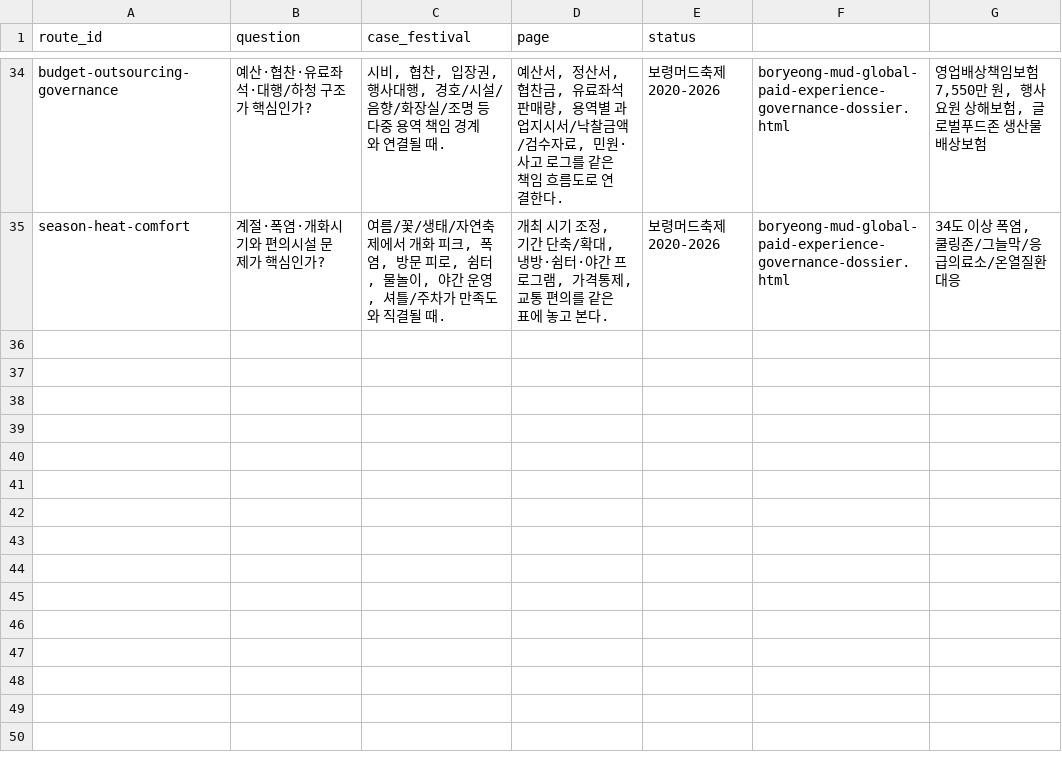
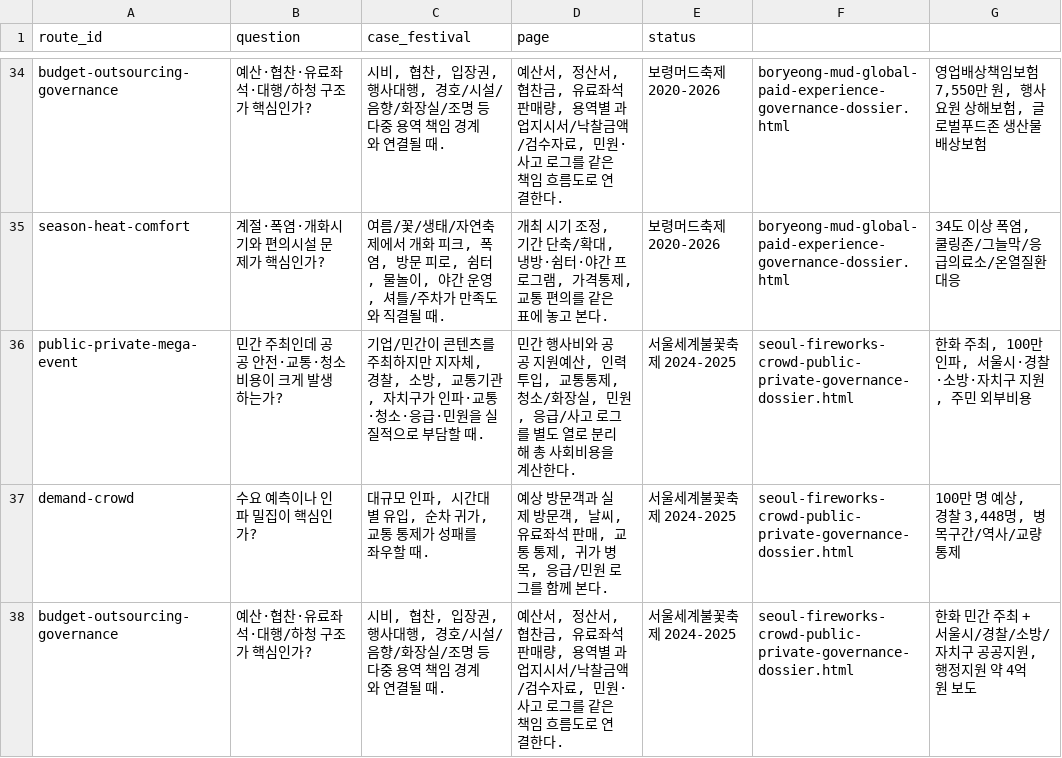
Before and after one commit to ukaysir/html, a CSV file: data/why-cause-router-wave2.csv, drawn as a sheet; only a part is shown, gaps mark what is left out.

```diff
--- a/data/why-cause-router-wave2.csv
+++ b/data/why-cause-router-wave2.csv
@@ -35 +35,4 @@ budget-outsourcing-governance,"예산·협찬·유료좌석·대행/하청 구
 season-heat-comfort,"계절·폭염·개화시기와 편의시설 문제가 핵심인가?","여름/꽃/생태/자연축제에서 개화 피크, 폭염, 방문 피로, 쉼터, 물놀이, 야간 운영, 셔틀/주차가 만족도와 직결될 때.","개최 시기 조정, 기간 단축/확대, 냉방·쉼터·야간 프로그램, 가격통제, 교통 편의를 같은 표에 놓고 본다.","보령머드축제 2020-2026",boryeong-mud-global-paid-experience-governance-dossier.html,"34도 이상 폭염, 쿨링존/그늘막/응급의료소/온열질환 대응"
+public-private-mega-event,"민간 주최인데 공공 안전·교통·청소 비용이 크게 발생하는가?","기업/민간이 콘텐츠를 주최하지만 지자체, 경찰, 소방, 교통기관, 자치구가 인파·교통·청소·응급·민원을 실질적으로 부담할 때.","민간 행사비와 공공 지원예산, 인력 투입, 교통통제, 청소/화장실, 민원, 응급/사고 로그를 별도 열로 분리해 총 사회비용을 계산한다.","서울세계불꽃축제 2024-2025",seoul-fireworks-crowd-public-private-governance-dossier.html,"한화 주최, 100만 인파, 서울시·경찰·소방·자치구 지원, 주민 외부비용"
+demand-crowd,"수요 예측이나 인파 밀집이 핵심인가?","대규모 인파, 시간대별 유입, 순차 귀가, 교통 통제가 성패를 좌우할 때.","예상 방문객과 실제 방문객, 날씨, 유료좌석 판매, 교통 통제, 귀가 병목, 응급/민원 로그를 함께 본다.","서울세계불꽃축제 2024-2025",seoul-fireworks-crowd-public-private-governance-dossier.html,"100만 명 예상, 경찰 3,448명, 병목구간/역사/교량 통제"
+budget-outsourcing-governance,"예산·협찬·유료좌석·대행/하청 구조가 핵심인가?","시비, 협찬, 입장권, 행사대행, 경호/시설/음향/화장실/조명 등 다중 용역 책임 경계와 연결될 때.","예산서, 정산서, 협찬금, 유료좌석 판매량, 용역별 과업지시서/낙찰금액/검수자료, 민원·사고 로그를 같은 책임 흐름도로 연결한다.","서울세계불꽃축제 2024-2025",seoul-fireworks-crowd-public-private-governance-dossier.html,"한화 민간 주최 + 서울시/경찰/소방/자치구 공공지원, 행정지원 약 4억 원 보도"
```
Also changed, not shown: data/case-evidence-matrix-wave2.csv, 12 other files.
